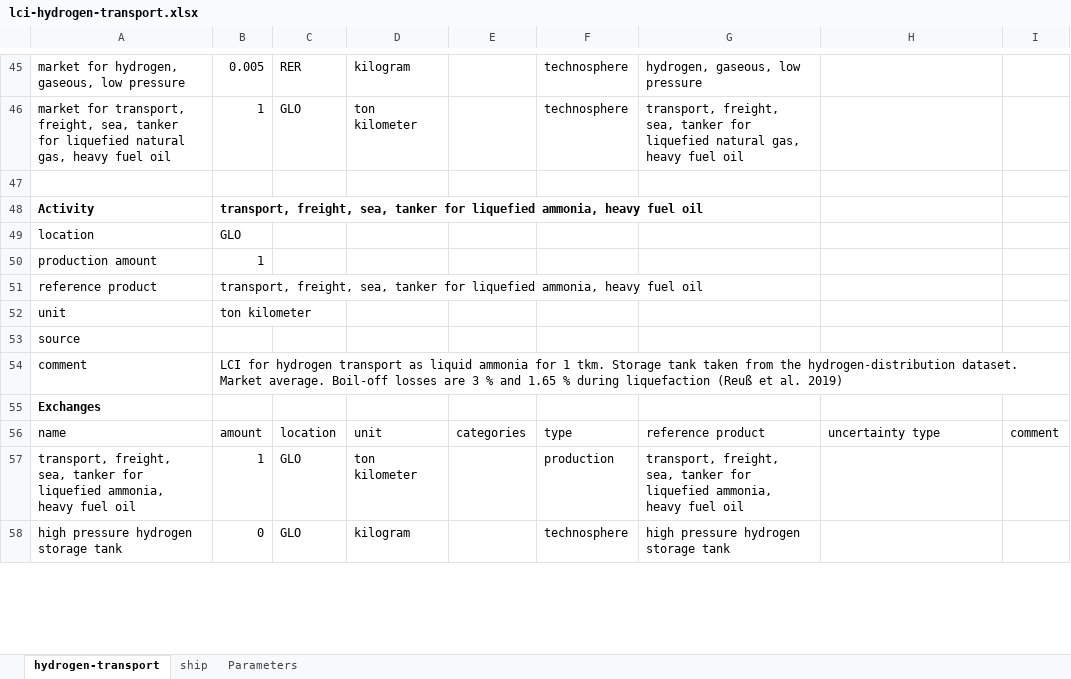
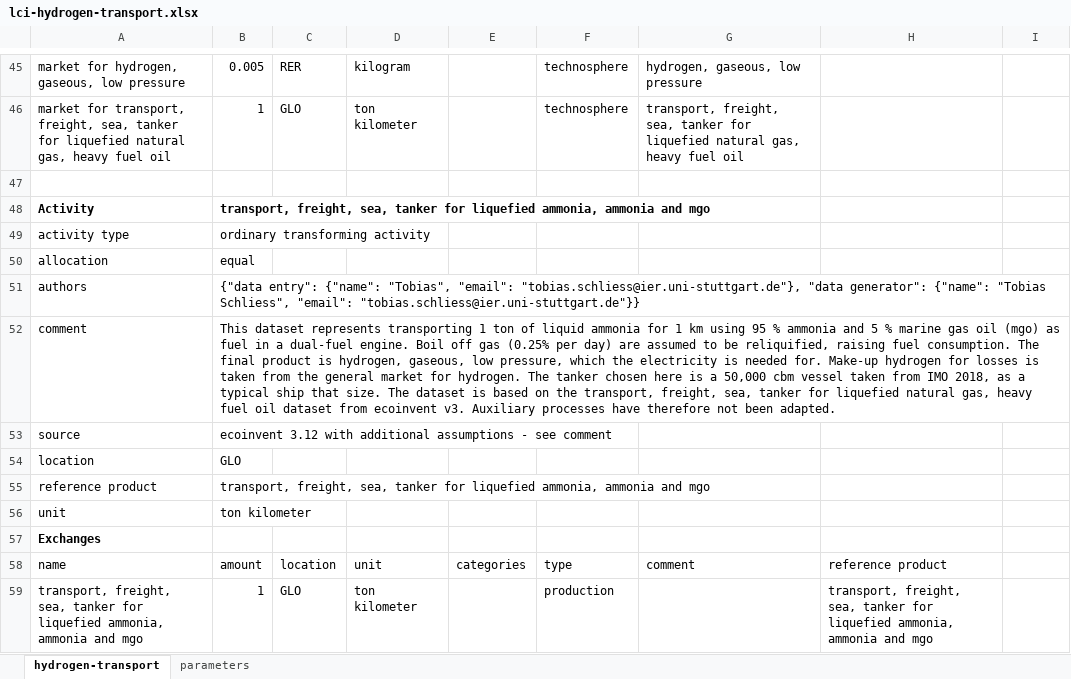
Before and after one commit to Tubias-Close/premise_h2-distribution, an Excel workbook: premise/data/additional_inventories/lci-hydrogen-transport.xlsx, sheet hydrogen-transport, drawn as a sheet; only a part is shown, gaps mark what is left out; values as stored, in another font and other column widths than the file's, no borders; removed rows and columns are numbered as before the commit, all else as after; the diff covers the shown part only; the diff names each change by its address in the sheet, - before the commit and + after, or states it on an @@ line.

```diff
--- a/premise/data/additional_inventories/lci-hydrogen-transport.xlsx (sheet hydrogen-transport)
+++ b/premise/data/additional_inventories/lci-hydrogen-transport.xlsx (sheet hydrogen-transport)
-sheet tab: ship
-sheet tab: Parameters
+sheet tab: parameters
-B48: …liquefied ammonia, heavy fuel oil
+B48: …liquefied ammonia, ammonia and mgo
+row 49: activity type | ordinary transforming activity
+row 50: allocation | equal
+row 51: authors | {"data entry": {"name": "Tobias", "email": "tobias.schliess@ier.uni-stuttgart.de"}, "data generator": {"name": "Tobias Schliess", "email": "tobias.schliess@ier.uni-stuttgart.de"}}
+row 52: comment | This dataset represents transporting 1 ton of liquid ammonia for 1 km using 95 % ammonia and 5 % marine gas oil (mgo) as fuel in a dual-fuel engine. Boil off gas (0.25% per day) are assumed to be reliquified, raising fuel consumption. The final product is hydrogen, gaseous, low pressure, which the electricity is needed for. Make-up hydrogen for losses is taken from the general market for hydrogen. The tanker chosen here is a 50,000 cbm vessel taken from IMO 2018, as a typical ship that size. The dataset is based on the transport, freight, sea, tanker for liquefied natural gas, heavy fuel oil dataset from ecoinvent v3. Auxiliary processes have therefore not been adapted.
+row 53: source | ecoinvent 3.12 with additional assumptions - see comment
-row 50: production amount | 1
-B55: …liquefied ammonia, heavy fuel oil
+B55: …liquefied ammonia, ammonia and mgo
-row 53: source
-row 54: comment | LCI for hydrogen transport as liquid ammonia for 1 tkm. Storage tank taken from the hydrogen-distribution dataset. Market average. Boil-off losses are 3 % and 1.65 % during liquefaction (Reuß et al. 2019)
-G58: reference product
+G58: comment
-H58: uncertainty type
+H58: reference product
-I58: comment
+I58: (empty)
-A59: …liquefied ammonia, heavy fuel oil
+A59: …liquefied ammonia, ammonia and mgo
-G59: transport, freight, sea, tanker for liquefied ammonia, heavy fuel oil
+G59: (empty)
-H59: (empty)
+H59: transport, freight, sea, tanker for liquefied ammonia, ammonia and mgo
-row 58: high pressure hydrogen storage tank | 0 | GLO | kilogram |  | technosphere | high pressure hydrogen storage tank
```
Also changed, not shown: 49 added rows and 9 edited cells elsewhere in this sheet, formulas that keep their value, 3 other files.
